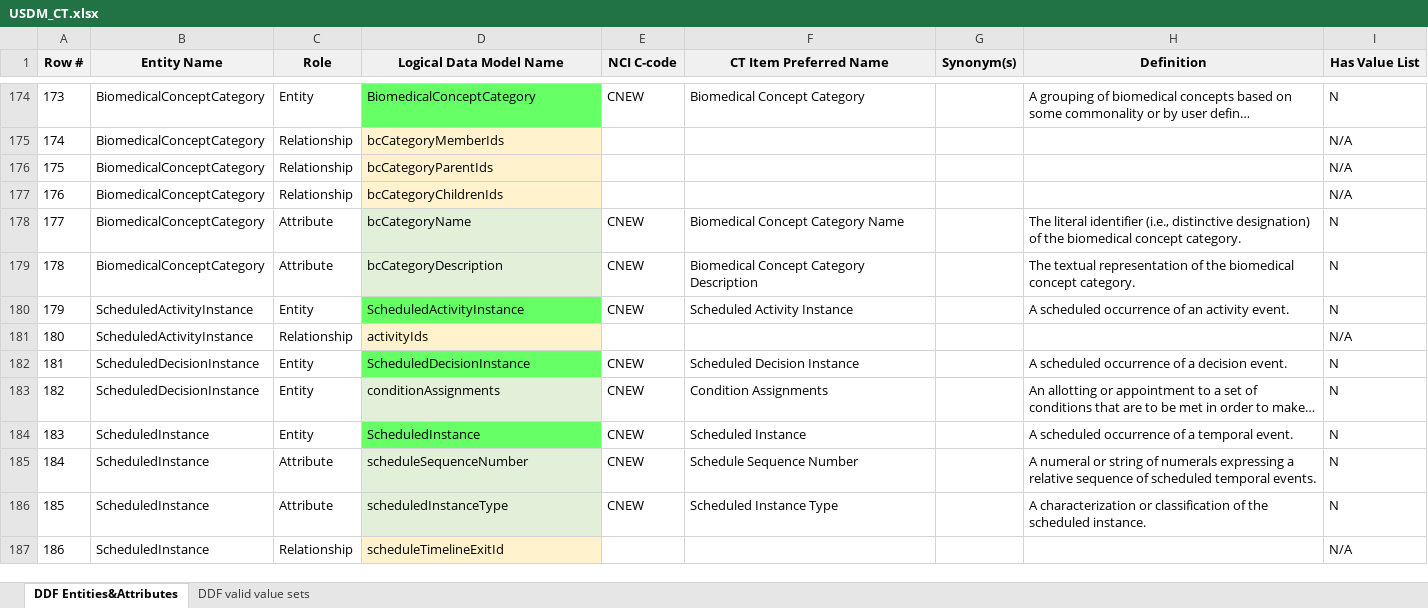
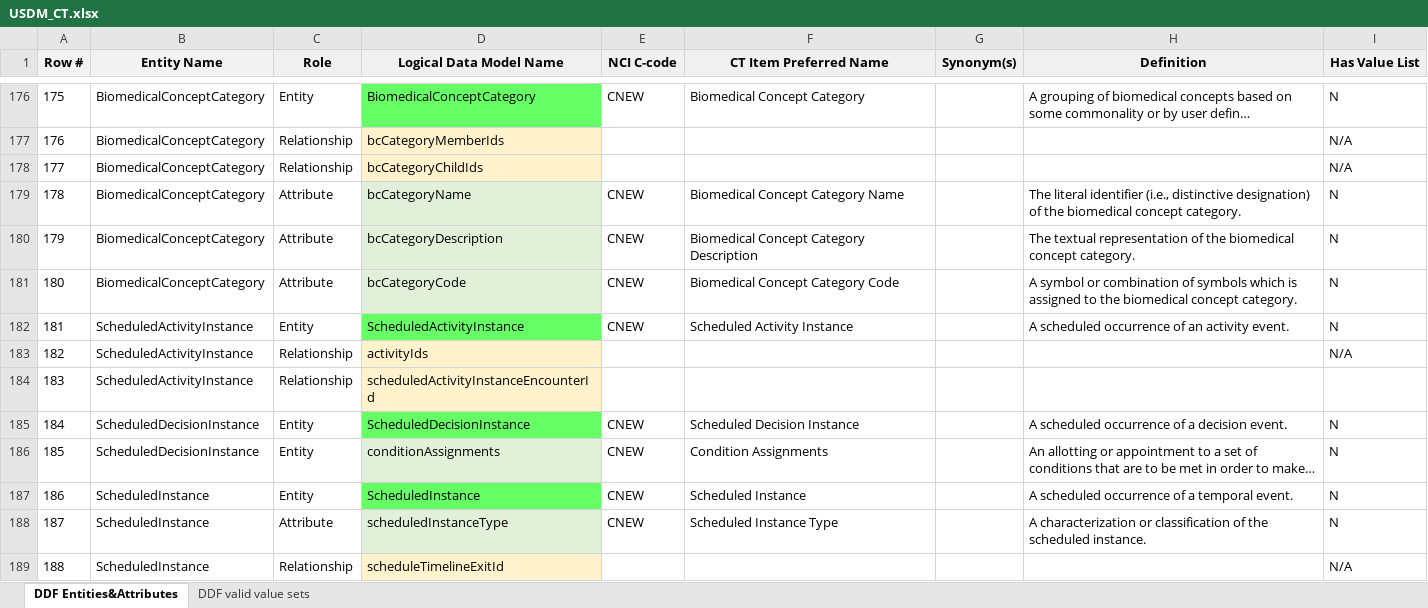
Before and after one commit to neo4j-field/usdm-dictionary-generator, an Excel workbook: src/main/resources/USDM_CT.xlsx, sheet DDF Entities&Attributes, drawn as a sheet; only a part is shown, gaps mark what is left out; long unchanged cells end in …; values as stored, in another font and other column widths than the file's, no borders; removed rows and columns are numbered as before the commit, all else as after; the diff covers the shown part only; the diff names each change by its address in the sheet, - before the commit and + after, or states it on an @@ line.

```diff
--- a/src/main/resources/USDM_CT.xlsx (sheet DDF Entities&Attributes)
+++ b/src/main/resources/USDM_CT.xlsx (sheet DDF Entities&Attributes)
@@ column A (Row #) renumbered from row 47 down @@
-row 176: 175 | BiomedicalConceptCategory | Relationship | bcCategoryParentIds |  |  |  |  | N/A
-D178 (Logical Data Model Name): bcCategoryChildrenIds
+D178 (Logical Data Model Name): bcCategoryChildIds
+row 181: 180 | BiomedicalConceptCategory | Attribute | bcCategoryCode | CNEW | Biomedical Concept Category Code |  | A symbol or combination of symbols which is assigned to the biomedical concept category. | N
+row 184: 183 | ScheduledActivityInstance | Relationship | scheduledActivityInstanceEncounterId
-row 185: 184 | ScheduledInstance | Attribute | scheduleSequenceNumber | CNEW | Schedule Sequence Number |  | A numeral or string of numerals expressing a relative sequence of scheduled temporal events. | N
```
Also changed, not shown: 9 added rows, 2 removed rows and 4 edited cells elsewhere in this sheet, 11 other files.
